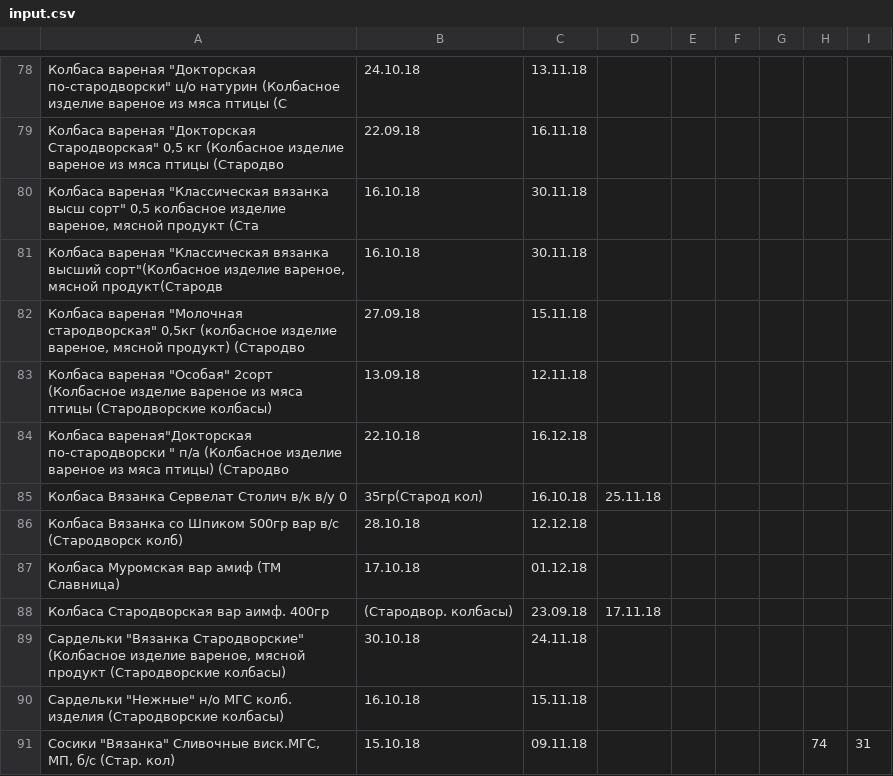
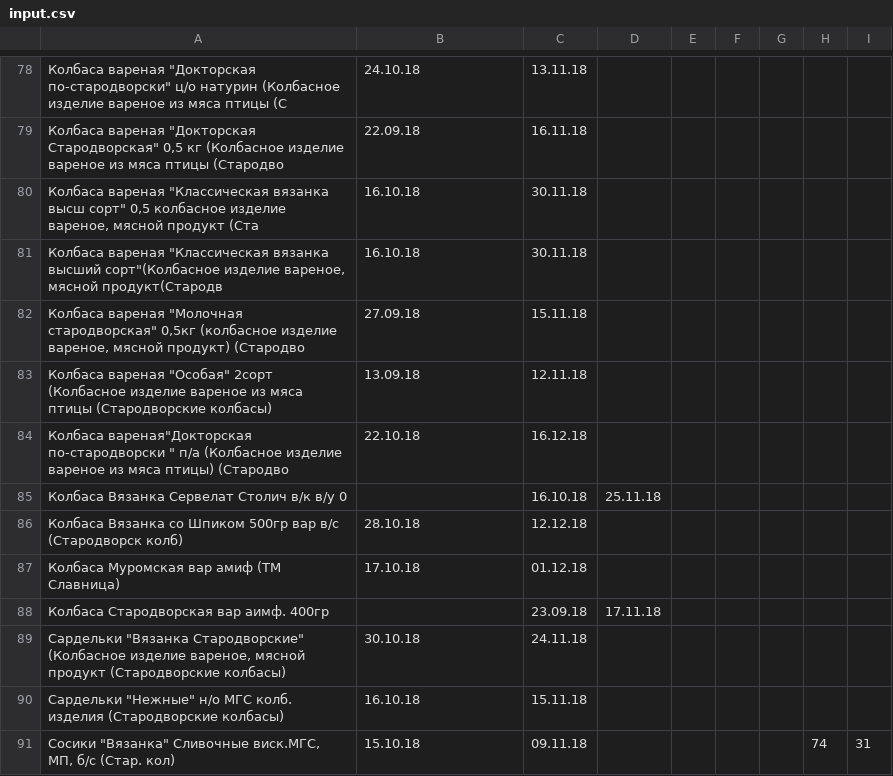
Before and after one commit to Tzota/sottaev-tdmprom-table, a CSV file: input.csv, drawn as a sheet; only a part is shown, gaps mark what is left out; the diff covers the shown part only.

```diff
--- a/input.csv
+++ b/input.csv
@@ -84,6 +84,6 @@
 "Колбаса вареная""Докторская по-стародворски "" п/а (Колбасное изделие вареное из мяса птицы) (Стародво",22.10.18,16.12.18,,,,,,
-Колбаса Вязанка Сервелат Столич в/к в/у 0,35гр(Старод кол),16.10.18,25.11.18,,,,,
+Колбаса Вязанка Сервелат Столич в/к в/у 0,,16.10.18,25.11.18,,,,,
 Колбаса Вязанка со Шпиком 500гр вар в/с (Стародворск колб),28.10.18,12.12.18,,,,,,
 Колбаса Муромская вар амиф (ТМ Славница),17.10.18,01.12.18,,,,,,
-Колбаса Стародворская  вар аимф. 400гр,  (Стародвор. колбасы),23.09.18,17.11.18,,,,,
+Колбаса Стародворская  вар аимф. 400гр,,23.09.18,17.11.18,,,,,
 "Сардельки ""Вязанка Стародворские"" (Колбасное изделие вареное, мясной продукт (Стародворские колбасы)",30.10.18,24.11.18,,,,,,
```
Also changed, not shown: 15 edited cells elsewhere in this file.
